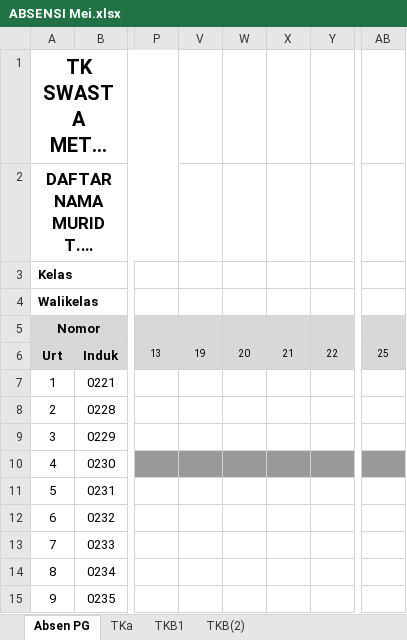
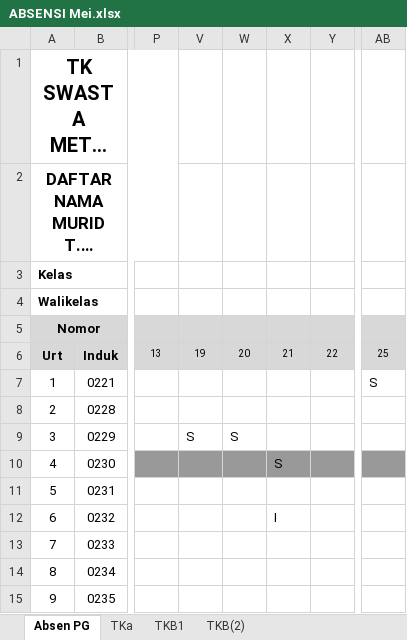
Before and after one commit to yonathan-boop/OPENCODE, an Excel workbook: PC-06/docs/ABSENSI Mei.xlsx, sheet Absen PG, drawn as a sheet; only a part is shown, gaps mark what is left out; long unchanged cells end in …; values as stored, in another font and other column widths than the file's, no borders; the diff names each change by its address in the sheet, - before the commit and + after, or states it on an @@ line.

Commit message:
Update absensi 25 Mei 2026 - PG, TKB2, TKB1, TKa

```diff
--- a/PC-06/docs/ABSENSI Mei.xlsx (sheet Absen PG)
+++ b/PC-06/docs/ABSENSI Mei.xlsx (sheet Absen PG)
-AB7: (empty)
+AB7: S
-V9: (empty)
+V9: S
-W9: (empty)
+W9: S
-X10: (empty)
+X10: S
-X12: (empty)
+X12: I
```
Also changed, not shown: sheet TKB(2), sheet TKa, sheet TKB1, 10 other files.
